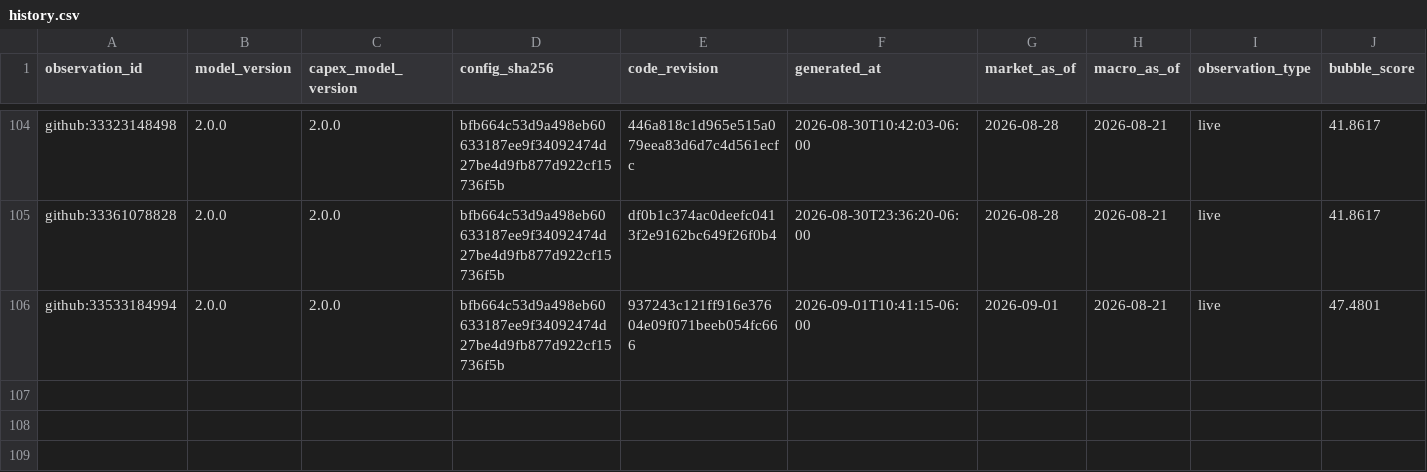
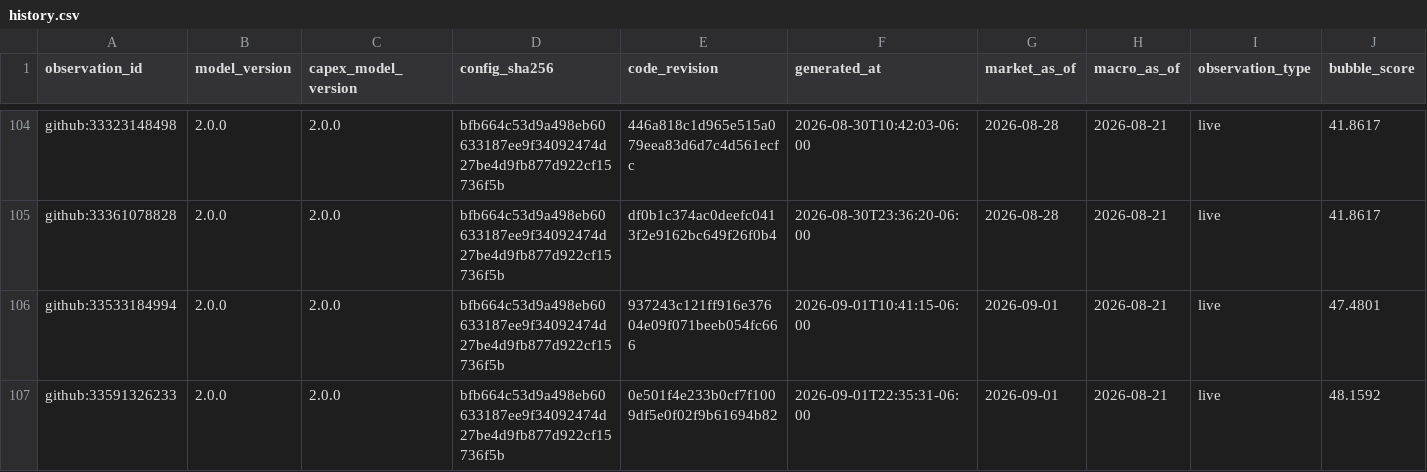
Before and after one commit to Bluxor-ai/radar-de-la-burbuja-ia, a CSV file: data/history.csv, drawn as a sheet; only a part is shown, gaps mark what is left out; rows hold the shown columns only; the diff names each change by its address in the sheet, - before the commit and + after, or states it on an @@ line.

```diff
--- a/data/history.csv
+++ b/data/history.csv
+row 107: github:33591326233 | 2.0.0 | 2.0.0 | bfb664c53d9a498eb60633187ee9f34092474d27be4d9fb877d922cf15736f5b | 0e501f4e233b0cf7f1009df5e0f02f9b61694b82 | 2026-09-01T22:35:31-06:00 | 2026-09-01 | 2026-08-21 | live | 48.1592
```
Also changed, not shown: data/gpu_price_history.csv, public/gpu_price_history.csv, 6 other files.
